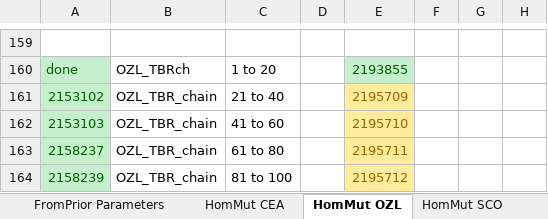
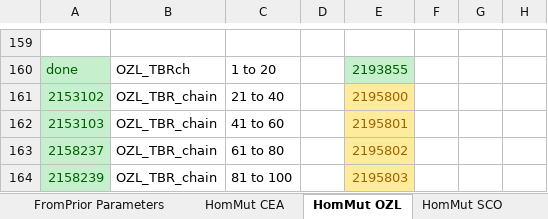
Before and after one commit to smf541/Partitioning_Strategies, an Excel workbook: RunParameters.xlsx, sheet HomMut OZL, drawn as a sheet; only a part is shown, gaps mark what is left out; values as stored, in another font and other column widths than the file's, no borders; the diff names each change by its address in the sheet, - before the commit and + after, or states it on an @@ line.

```diff
--- a/RunParameters.xlsx (sheet HomMut OZL)
+++ b/RunParameters.xlsx (sheet HomMut OZL)
-E161: 2195709
+E161: 2195800
-E162: 2195710
+E162: 2195801
-E163: 2195711
+E163: 2195802
-E164: 2195712
+E164: 2195803
```
Also changed, not shown: sheet HomMut SYL, other sheet tabs, CharacterMatrices.xlsx, 5 other files.
